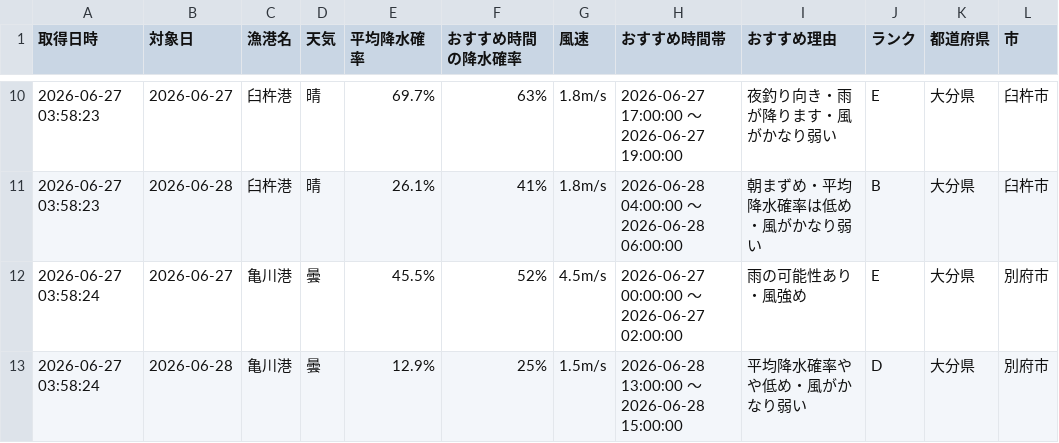
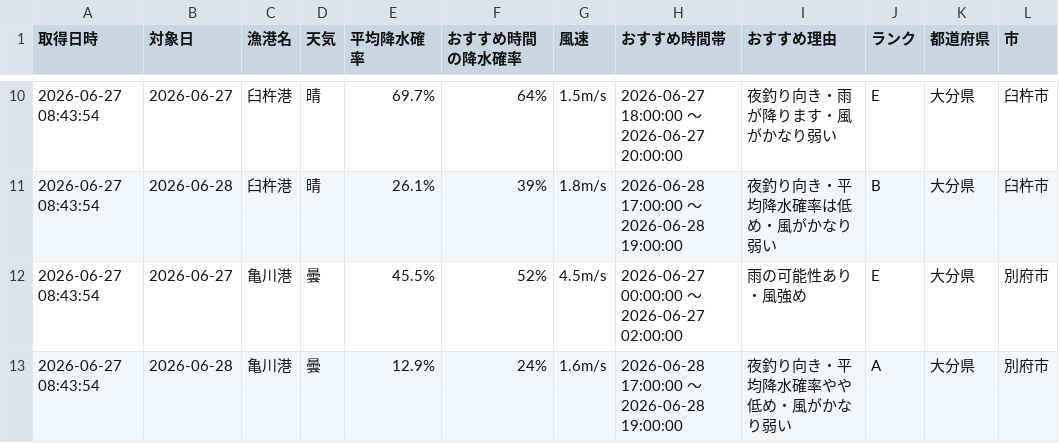
Before and after one commit to Naoya-ya-man/oita-fishing-dashboard, a CSV file: fishing_weather.csv, drawn as a sheet; only a part is shown, gaps mark what is left out; the diff covers the shown part only.

```diff
--- a/fishing_weather.csv
+++ b/fishing_weather.csv
@@ -10,4 +10,4 @@
-2026-06-27 03:58:23,2026-06-27,臼杵港,晴,69.7%,63%,1.8m/s,2026-06-27 17:00:00 ～ 2026-06-27 19:00:00,夜釣り向き・雨が降ります・風がかなり弱い,E,大分県,臼杵市
-2026-06-27 03:58:23,2026-06-28,臼杵港,晴,26.1%,41%,1.8m/s,2026-06-28 04:00:00 ～ 2026-06-28 06:00:00,朝まずめ・平均降水確率は低め・風がかなり弱い,B,大分県,臼杵市
-2026-06-27 03:58:24,2026-06-27,亀川港,曇,45.5%,52%,4.5m/s,2026-06-27 00:00:00 ～ 2026-06-27 02:00:00,雨の可能性あり・風強め,E,大分県,別府市
-2026-06-27 03:58:24,2026-06-28,亀川港,曇,12.9%,25%,1.5m/s,2026-06-28 13:00:00 ～ 2026-06-28 15:00:00,平均降水確率やや低め・風がかなり弱い,D,大分県,別府市
+2026-06-27 08:43:54,2026-06-27,臼杵港,晴,69.7%,64%,1.5m/s,2026-06-27 18:00:00 ～ 2026-06-27 20:00:00,夜釣り向き・雨が降ります・風がかなり弱い,E,大分県,臼杵市
+2026-06-27 08:43:54,2026-06-28,臼杵港,晴,26.1%,39%,1.8m/s,2026-06-28 17:00:00 ～ 2026-06-28 19:00:00,夜釣り向き・平均降水確率は低め・風がかなり弱い,B,大分県,臼杵市
+2026-06-27 08:43:54,2026-06-27,亀川港,曇,45.5%,52%,4.5m/s,2026-06-27 00:00:00 ～ 2026-06-27 02:00:00,雨の可能性あり・風強め,E,大分県,別府市
+2026-06-27 08:43:54,2026-06-28,亀川港,曇,12.9%,24%,1.6m/s,2026-06-28 17:00:00 ～ 2026-06-28 19:00:00,夜釣り向き・平均降水確率やや低め・風がかなり弱い,A,大分県,別府市
```
Also changed, not shown: 35 edited cells elsewhere in this file.
